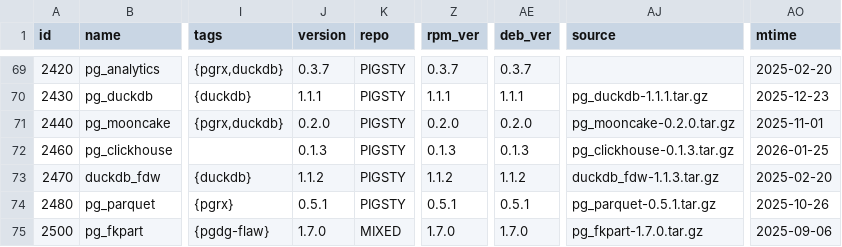
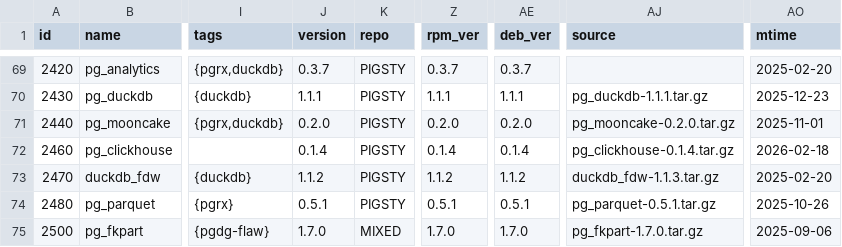
Before and after one commit to pgsty/pig, a CSV file: cli/ext/assets/extension.csv, drawn as a sheet; only a part is shown, gaps mark what is left out; the diff covers the shown part only; the diff names each change by its address in the sheet, - before the commit and + after, or states it on an @@ line.

Commit message:
bump version string

```diff
--- a/cli/ext/assets/extension.csv
+++ b/cli/ext/assets/extension.csv
-J72 (version): 0.1.3
+J72 (version): 0.1.4
-Z72 (rpm_ver): 0.1.3
+Z72 (rpm_ver): 0.1.4
-AE72 (deb_ver): 0.1.3
+AE72 (deb_ver): 0.1.4
-AJ72 (source): pg_clickhouse-0.1.3.tar.gz
+AJ72 (source): pg_clickhouse-0.1.4.tar.gz
-AO72 (mtime): 2026-01-25
+AO72 (mtime): 2026-02-18
```
Also changed, not shown: 7 edited cells elsewhere in this file, 5 other files.
